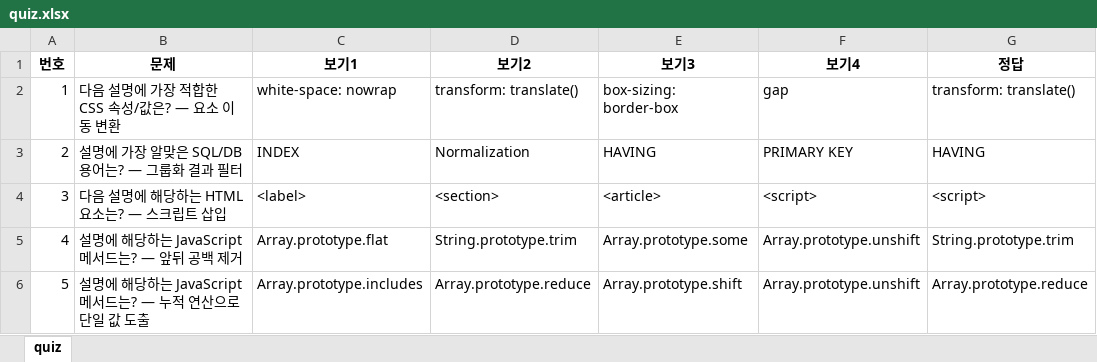
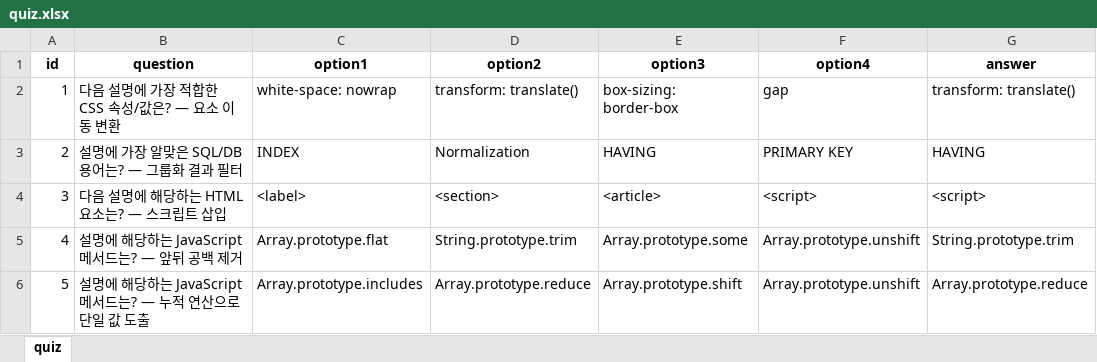
Before and after one commit to oz-union-fe-12-team1/oz-union-be-12-team1, an Excel workbook: quiz.xlsx, sheet quiz, drawn as a sheet; only a part is shown; values as stored, in another font and other column widths than the file's, no borders; charts and pictures not drawn; removed rows and columns are numbered as before the commit, all else as after; the diff names each change by its address in the sheet, - before the commit and + after, or states it on an @@ line.

Commit message:
Fix: updated quiz.xlsx with English headers

```diff
--- a/quiz.xlsx (sheet quiz)
+++ b/quiz.xlsx (sheet quiz)
-row 1: 번호 | 문제 | 보기1 | 보기2 | 보기3 | 보기4 | 정답
+row 1: id | question | option1 | option2 | option3 | option4 | answer
```
